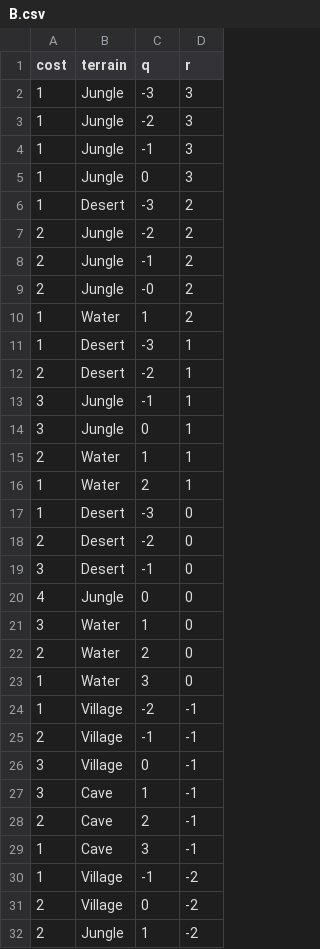
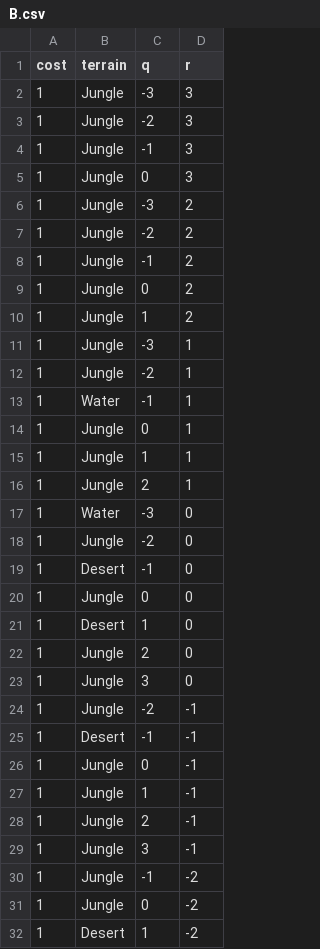
Before and after one commit to perimosocordiae/durango, a CSV file: boards/B.csv, drawn as a sheet; only a part is shown; the diff covers the shown part only.

```diff
--- a/boards/B.csv
+++ b/boards/B.csv
@@ -5,28 +5,28 @@ cost,terrain,q,r
 1,Jungle,0,3
-1,Desert,-3,2
-2,Jungle,-2,2
-2,Jungle,-1,2
-2,Jungle,-0,2
-1,Water,1,2
-1,Desert,-3,1
-2,Desert,-2,1
-3,Jungle,-1,1
-3,Jungle,0,1
-2,Water,1,1
-1,Water,2,1
-1,Desert,-3,0
-2,Desert,-2,0
-3,Desert,-1,0
-4,Jungle,0,0
-3,Water,1,0
-2,Water,2,0
-1,Water,3,0
-1,Village,-2,-1
-2,Village,-1,-1
-3,Village,0,-1
-3,Cave,1,-1
-2,Cave,2,-1
-1,Cave,3,-1
-1,Village,-1,-2
-2,Village,0,-2
-2,Jungle,1,-2
+1,Jungle,-3,2
+1,Jungle,-2,2
+1,Jungle,-1,2
+1,Jungle,0,2
+1,Jungle,1,2
+1,Jungle,-3,1
+1,Jungle,-2,1
+1,Water,-1,1
+1,Jungle,0,1
+1,Jungle,1,1
+1,Jungle,2,1
+1,Water,-3,0
+1,Jungle,-2,0
+1,Desert,-1,0
+1,Jungle,0,0
+1,Desert,1,0
+1,Jungle,2,0
+1,Jungle,3,0
+1,Jungle,-2,-1
+1,Desert,-1,-1
+1,Jungle,0,-1
+1,Jungle,1,-1
+1,Jungle,2,-1
+1,Jungle,3,-1
+1,Jungle,-1,-2
+1,Jungle,0,-2
+1,Desert,1,-2
```
Also changed, not shown: 6 edited cells elsewhere in this file, boards/A.csv, 7 other files.
